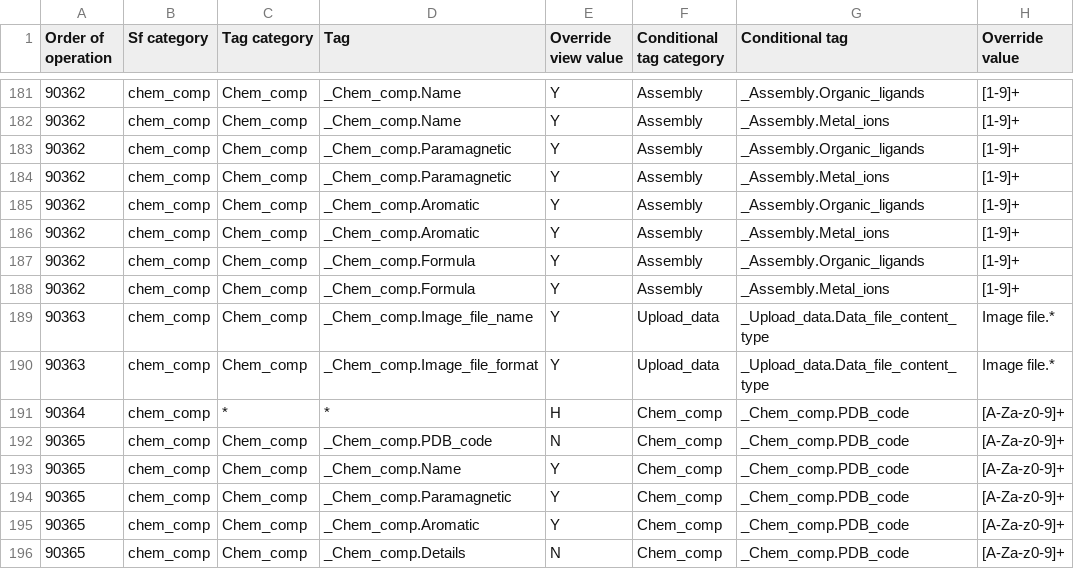
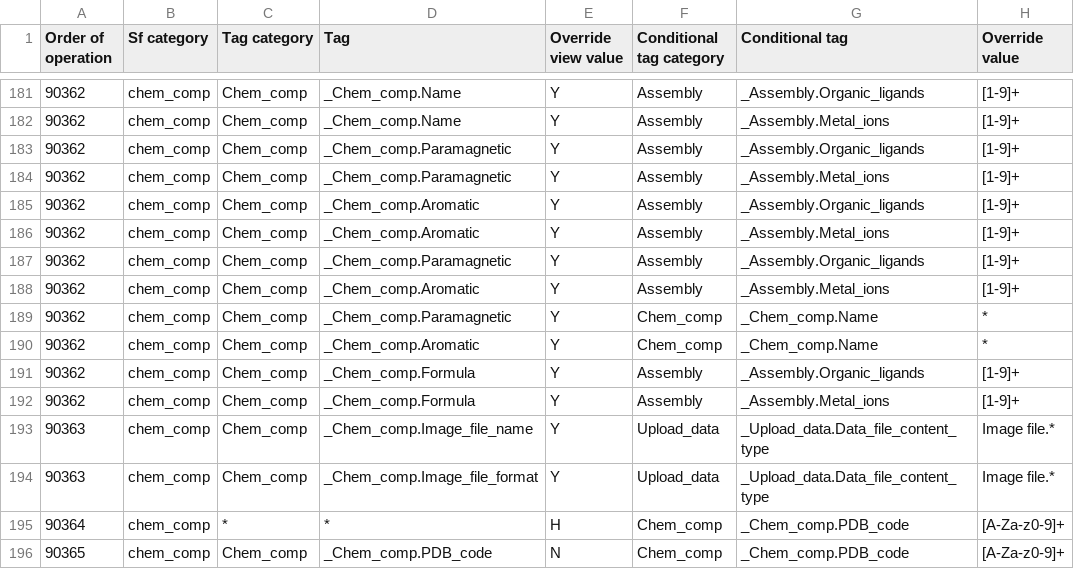
Before and after one commit to bmrb-io/nmr-star-dictionary, a CSV file: NMR-STAR/internal_106_distribution/adit_man_over.csv, drawn as a sheet; only a part is shown, gaps mark what is left out; the shorter side is filled out with more unchanged rows; the diff names each change by its address in the sheet, - before the commit and + after, or states it on an @@ line.

Commit message:
Add rule requiring aromatic and paramagnetic if the name tag has a value in a chem_comp, or if the _Assembly.Organic_ligands or _Assembly.Metal_ions tags are nonzero

```diff
--- a/NMR-STAR/internal_106_distribution/adit_man_over.csv
+++ b/NMR-STAR/internal_106_distribution/adit_man_over.csv
+row 187: 90362 | chem_comp | Chem_comp | _Chem_comp.Paramagnetic | Y | Assembly | _Assembly.Organic_ligands | [1-9]+
+row 188: 90362 | chem_comp | Chem_comp | _Chem_comp.Aromatic | Y | Assembly | _Assembly.Metal_ions | [1-9]+
+row 189: 90362 | chem_comp | Chem_comp | _Chem_comp.Paramagnetic | Y | Chem_comp | _Chem_comp.Name | *
+row 190: 90362 | chem_comp | Chem_comp | _Chem_comp.Aromatic | Y | Chem_comp | _Chem_comp.Name | *
```
Also changed, not shown: NMR-STAR/internal_106_source/adit_man_over.csv.
